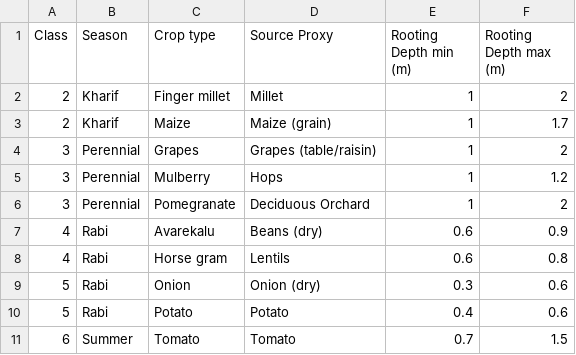
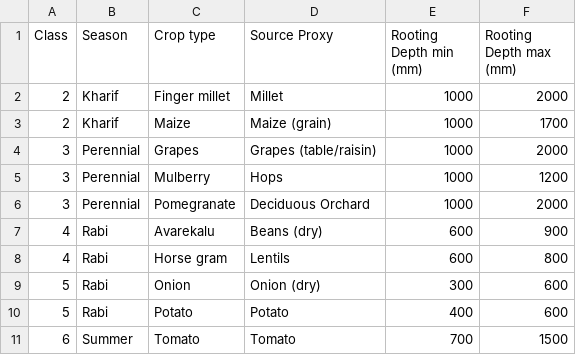
Before and after one commit to Ayaan877/DRYP-Modelling, a CSV file: Rooting Depth/Rooting Depth FAO56.csv, drawn as a sheet.

```diff
--- a/Rooting Depth/Rooting Depth FAO56.csv
+++ b/Rooting Depth/Rooting Depth FAO56.csv
@@ -1,11 +1,11 @@
-Class,Season,Crop type,Source Proxy,Rooting Depth min (m),Rooting Depth max (m)
-2,Kharif,Finger millet,Millet,1,2
-2,Kharif,Maize,Maize (grain),1,1.7
-3,Perennial,Grapes,Grapes (table/raisin),1,2
-3,Perennial,Mulberry,Hops,1,1.2
-3,Perennial,Pomegranate,Deciduous Orchard,1,2
-4,Rabi,Avarekalu,Beans (dry),0.6,0.9
-4,Rabi,Horse gram,Lentils,0.6,0.8
-5,Rabi,Onion,Onion (dry),0.3,0.6
-5,Rabi,Potato,Potato,0.4,0.6
-6,Summer,Tomato,Tomato,0.7,1.5
+Class,Season,Crop type,Source Proxy,Rooting Depth min (mm),Rooting Depth max (mm)
+2,Kharif,Finger millet,Millet,1000,2000
+2,Kharif,Maize,Maize (grain),1000,1700
+3,Perennial,Grapes,Grapes (table/raisin),1000,2000
+3,Perennial,Mulberry,Hops,1000,1200
+3,Perennial,Pomegranate,Deciduous Orchard,1000,2000
+4,Rabi,Avarekalu,Beans (dry),600,900
+4,Rabi,Horse gram,Lentils,600,800
+5,Rabi,Onion,Onion (dry),300,600
+5,Rabi,Potato,Potato,400,600
+6,Summer,Tomato,Tomato,700,1500
```
Also changed, not shown: 17 other files.
